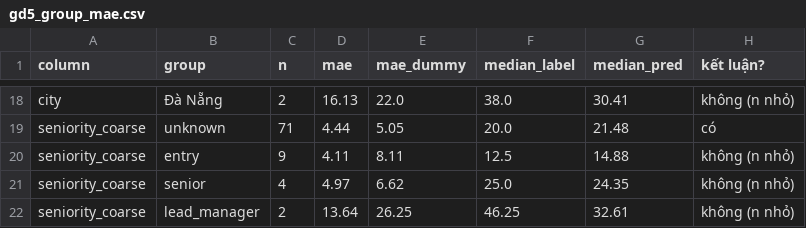
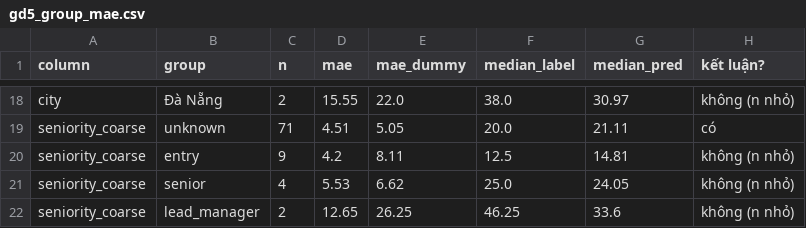
Before and after one commit to OwenDepTry/vn-it-salary-predictor-in-the-field-of-machine-learning, a CSV file: reports/gd5_group_mae.csv, drawn as a sheet; only a part is shown, gaps mark what is left out; the diff covers the shown part only; the diff names each change by its address in the sheet, - before the commit and + after, or states it on an @@ line.

```diff
--- a/reports/gd5_group_mae.csv
+++ b/reports/gd5_group_mae.csv
-D18 (mae): 16.13
+D18 (mae): 15.55
-G18 (median_pred): 30.41
+G18 (median_pred): 30.97
-D19 (mae): 4.44
+D19 (mae): 4.51
-G19 (median_pred): 21.48
+G19 (median_pred): 21.11
-D20 (mae): 4.11
+D20 (mae): 4.2
-G20 (median_pred): 14.88
+G20 (median_pred): 14.81
-D21 (mae): 4.97
+D21 (mae): 5.53
-G21 (median_pred): 24.35
+G21 (median_pred): 24.05
-D22 (mae): 13.64
+D22 (mae): 12.65
-G22 (median_pred): 32.61
+G22 (median_pred): 33.6
```
Also changed, not shown: 32 edited cells elsewhere in this file, reports/gd3_lr_coefficients.csv, reports/gd4_grid_results.csv, 25 other files.
